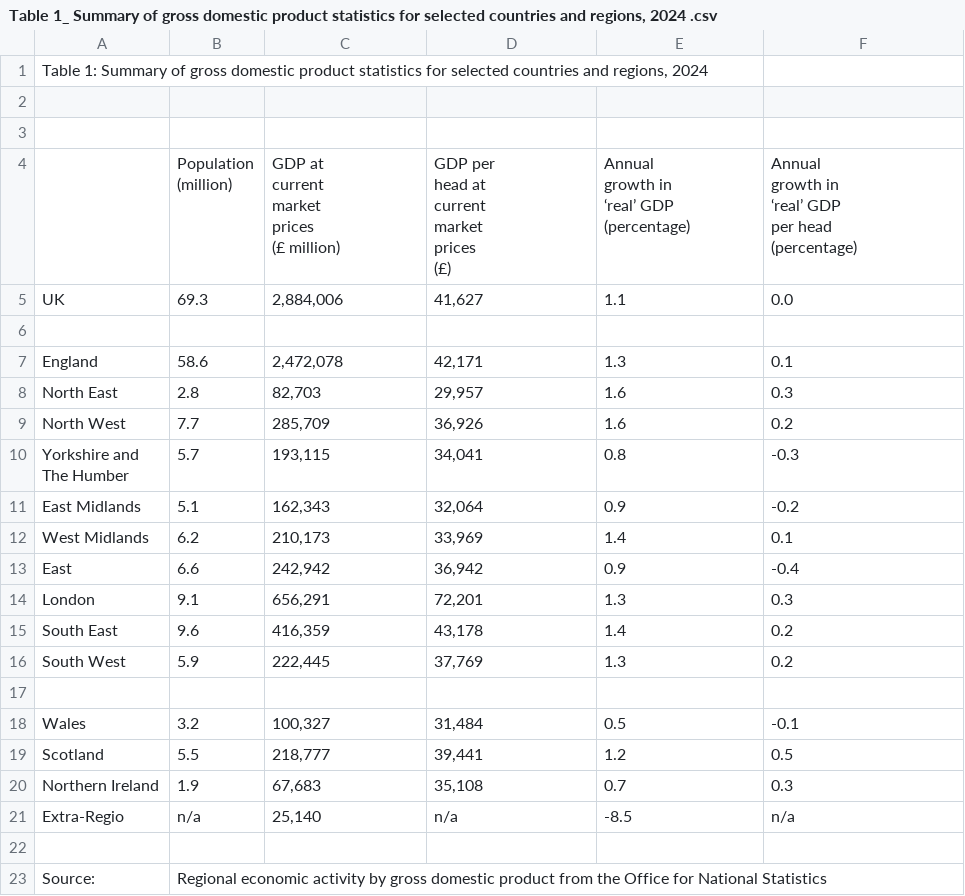
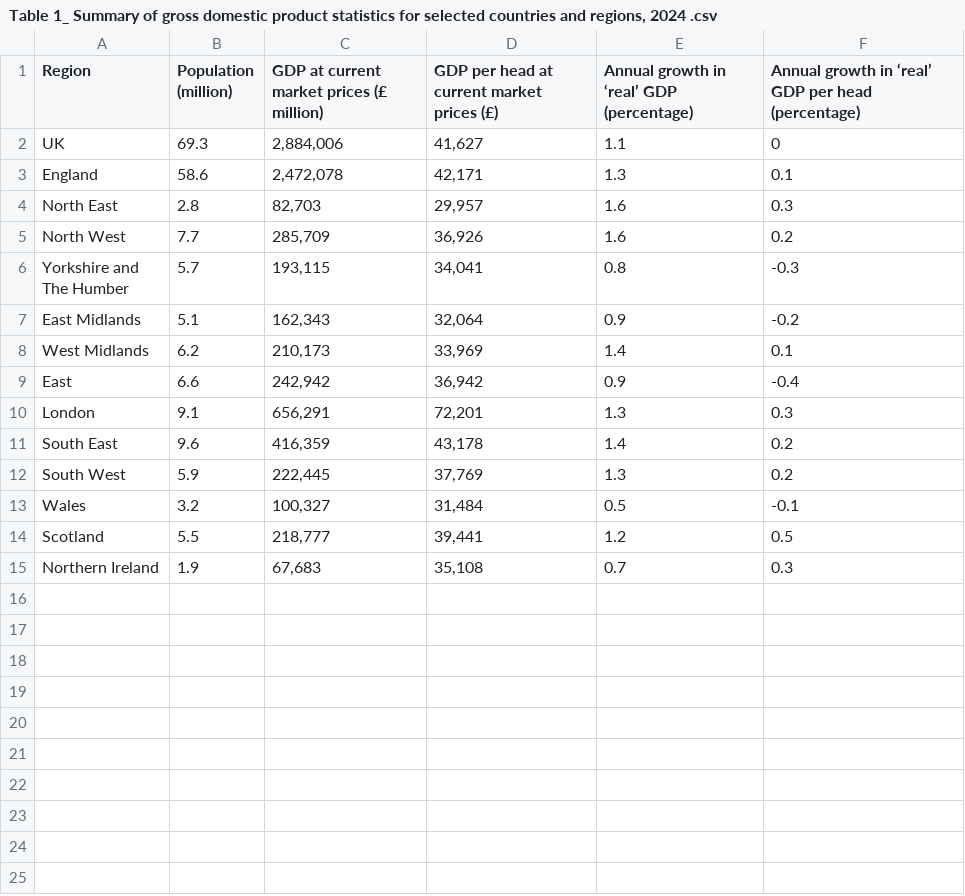
Before and after one commit to isaacchan-hash/basecamp-team-37, a CSV file: Table 1_ Summary of gross domestic product statistics for selected countries and regions, 2024 .csv, drawn as a sheet.

```diff
--- a/Table 1_ Summary of gross domestic product statistics for selected countries and regions, 2024 .csv
+++ b/Table 1_ Summary of gross domestic product statistics for selected countries and regions, 2024 .csv
@@ -1,24 +1,3 @@
-"Table 1: Summary of gross domestic product statistics for selected countries and regions, 2024 "
-
-
-,"Population
-(million)","GDP at
-current
-market
-prices
-(£ million)","GDP per
-head at
-current
-market
-prices
-(£)","Annual
-growth in
-‘real’ GDP
-(percentage)","Annual
-growth in
-‘real’ GDP
-per head
-(percentage)"
-UK,69.3,"2,884,006","41,627",1.1,0.0
-,,,,,
+Region,"Population (million)","GDP at current market prices (£ million)","GDP per head at current market prices (£)","Annual growth in ‘real’ GDP (percentage)","Annual growth in ‘real’ GDP per head (percentage)"
+UK,69.3,"2,884,006","41,627",1.1,0
 England,58.6,"2,472,078","42,171",1.3,0.1
@@ -34,3 +13,2 @@ South East,9.6,"416,359","43,178",1.4,0.2
 South West,5.9,"222,445","37,769",1.3,0.2
-,,,,,
 Wales,3.2,"100,327","31,484",0.5,-0.1
@@ -38,4 +16 @@ Scotland,5.5,"218,777","39,441",1.2,0.5
 Northern Ireland,1.9,"67,683","35,108",0.7,0.3
-Extra-Regio,n/a,"25,140",n/a,-8.5,n/a
-
-Source: ,Regional economic activity by gross domestic product from the Office for National Statistics
```
Also changed, not shown: Table 2_ Combined authorities ranked by annual growth in _real_ gross domestic product, 2024 .csv.
